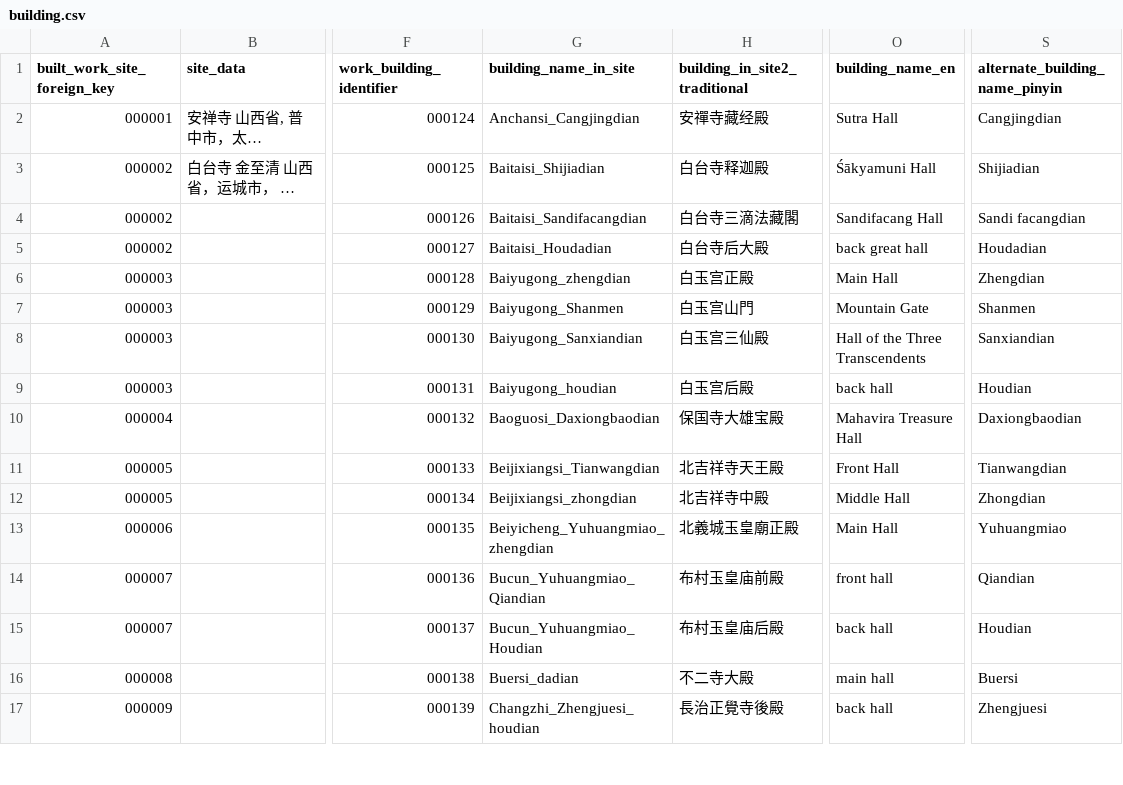
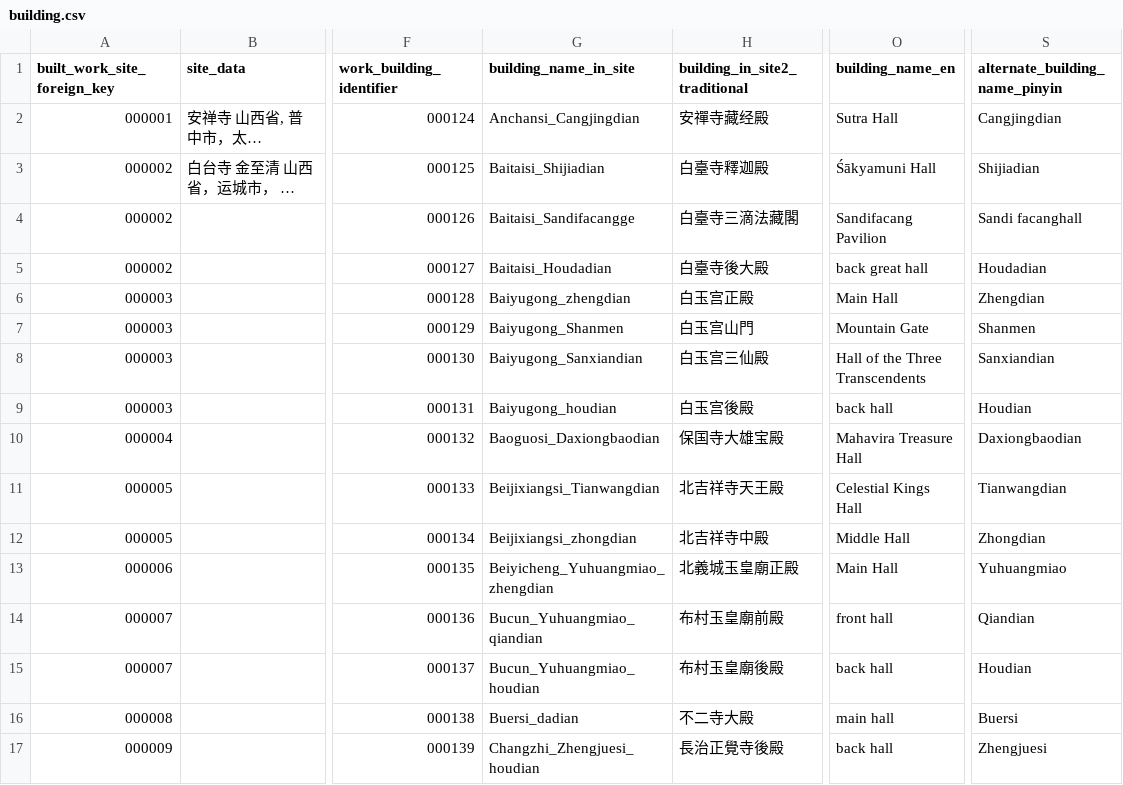
Before and after one commit to VandyVRC/tcadrt, a CSV file: building/building.csv, drawn as a sheet; only a part is shown, gaps mark what is left out; long unchanged cells end in …; the diff covers the shown part only; the diff names each change by its address in the sheet, - before the commit and + after, or states it on an @@ line.

Commit message:
Reconciling repositories

```diff
--- a/building/building.csv
+++ b/building/building.csv
-H3 (building_in_site2_traditional): 白台寺释迦殿
+H3 (building_in_site2_traditional): 白臺寺釋迦殿
-G4 (building_name_in_site): Baitaisi_Sandifacangdian
+G4 (building_name_in_site): Baitaisi_Sandifacangge
-H4 (building_in_site2_traditional): 白台寺三滴法藏閣
+H4 (building_in_site2_traditional): 白臺寺三滴法藏閣
-O4 (building_name_en): Sandifacang Hall
+O4 (building_name_en): Sandifacang Pavilion
-S4 (alternate_building_name_pinyin): Sandi facangdian
+S4 (alternate_building_name_pinyin): Sandi facanghall
-H5 (building_in_site2_traditional): 白台寺后大殿
+H5 (building_in_site2_traditional): 白臺寺後大殿
-H9 (building_in_site2_traditional): 白玉宫后殿
+H9 (building_in_site2_traditional): 白玉宫後殿
-O11 (building_name_en): Front Hall
+O11 (building_name_en): Celestial Kings Hall
-G14 (building_name_in_site): Bucun_Yuhuangmiao_Qiandian
+G14 (building_name_in_site): Bucun_Yuhuangmiao_qiandian
-H14 (building_in_site2_traditional): 布村玉皇庙前殿
+H14 (building_in_site2_traditional): 布村玉皇廟前殿
-G15 (building_name_in_site): Bucun_Yuhuangmiao_Houdian
+G15 (building_name_in_site): Bucun_Yuhuangmiao_houdian
-H15 (building_in_site2_traditional): 布村玉皇庙后殿
+H15 (building_in_site2_traditional): 布村玉皇廟後殿
```
Also changed, not shown: 100 edited cells elsewhere in this file.
